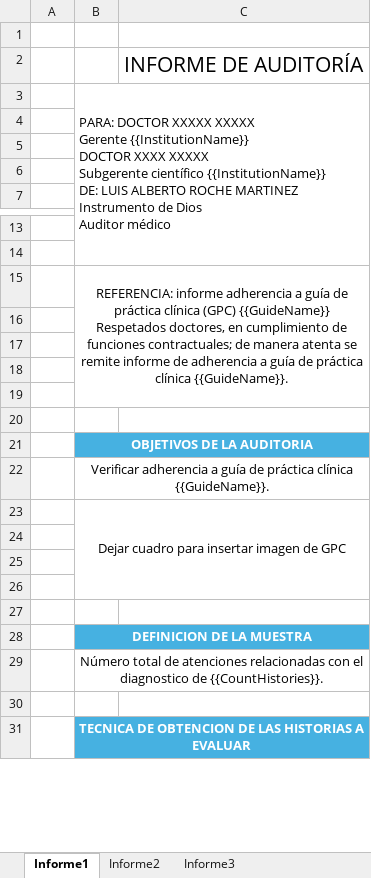
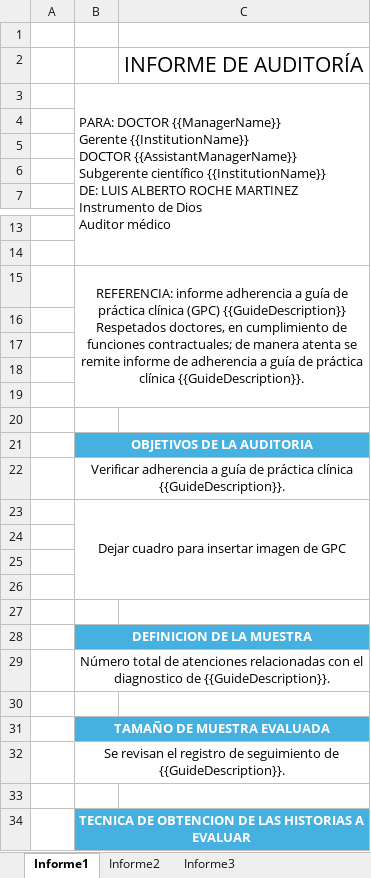
Before and after one commit to deandrenn2/audittapi, an Excel workbook: Auditt.Api/wwwroot/template/ReportGerencial.xlsx, sheet Informe1, drawn as a sheet; only a part is shown, gaps mark what is left out; values as stored, in another font and other column widths than the file's, no borders; ↵ is a line break in a cell; the diff names each change by its address in the sheet, - before the commit and + after, or states it on an @@ line.

```diff
--- a/Auditt.Api/wwwroot/template/ReportGerencial.xlsx (sheet Informe1)
+++ b/Auditt.Api/wwwroot/template/ReportGerencial.xlsx (sheet Informe1)
-B3: PARA: DOCTOR XXXXX XXXXX ↵ Gerente {{InstitutionName}} ↵ DOCTOR XXXX XXXXX ↵ Subgerente científico…
+B3: PARA: DOCTOR {{ManagerName}} ↵ Gerente {{InstitutionName}} ↵ DOCTOR {{AssistantManagerName}} ↵ Subgerente científico…
-B15: …clínica (GPC) {{GuideName}} ↵ Respetados doctores, en cumplimiento de funciones contractuales; de manera atenta se remite informe de adherencia a guía de práctica clínica {{GuideName}}.
+B15: …clínica (GPC) {{GuideDescription}} ↵ Respetados doctores, en cumplimiento de funciones contractuales; de manera atenta se remite informe de adherencia a guía de práctica clínica {{GuideDescription}}.
-B22: …práctica clínica {{GuideName}}.
+B22: …práctica clínica {{GuideDescription}}.
-B29: …diagnostico de {{CountHistories}}.
+B29: …diagnostico de {{GuideDescription}}.
+row 30: (empty)
+row 31:  | TAMAÑO DE MUESTRA EVALUADA
+row 32:  | Se revisan el registro de seguimiento de {{GuideDescription}}.
```
Also changed, not shown: sheet Informe2, sheet Informe3, charts or pictures.
